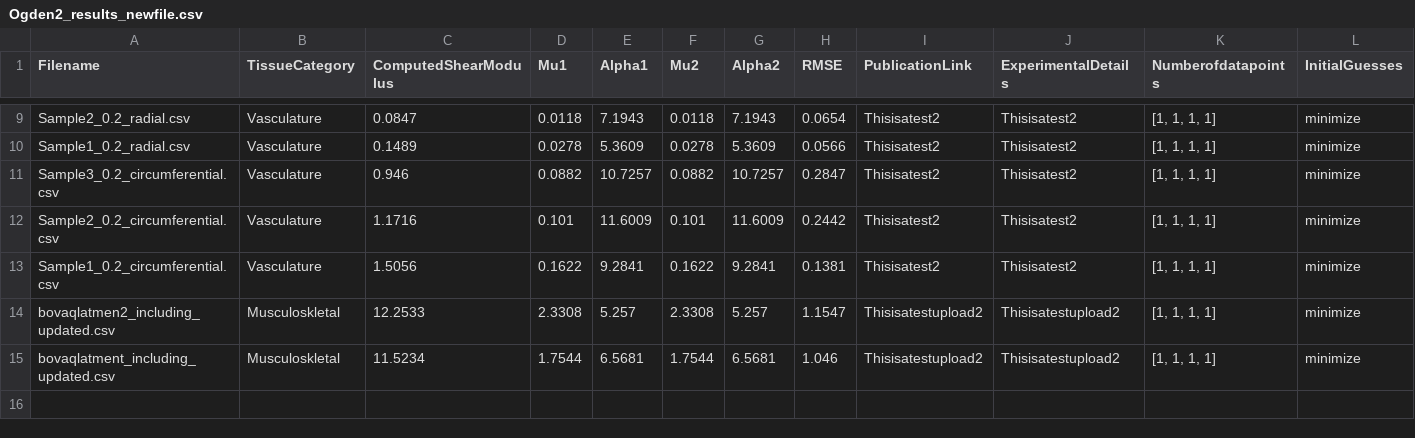
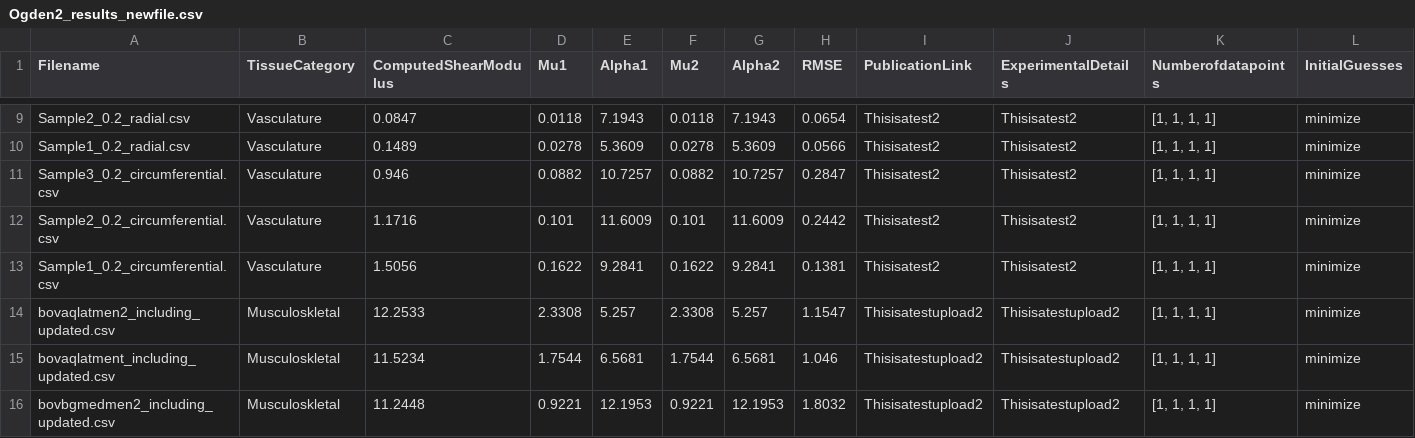
Before and after one commit to Fit2Tissue/Vasculature, a CSV file: Ogden2_results_newfile.csv, drawn as a sheet; only a part is shown, gaps mark what is left out; rows hold the shown columns only; the diff names each change by its address in the sheet, - before the commit and + after, or states it on an @@ line.

Commit message:
Append results for Ogden2 with note

```diff
--- a/Ogden2_results_newfile.csv
+++ b/Ogden2_results_newfile.csv
+row 16: bovbgmedmen2_including_updated.csv | Musculoskletal | 11.2448 | 0.9221 | 12.1953 | 0.9221 | 12.1953 | 1.8032 | Thisisatestupload2 | Thisisatestupload2 | [1, 1, 1, 1] | minimize
```
